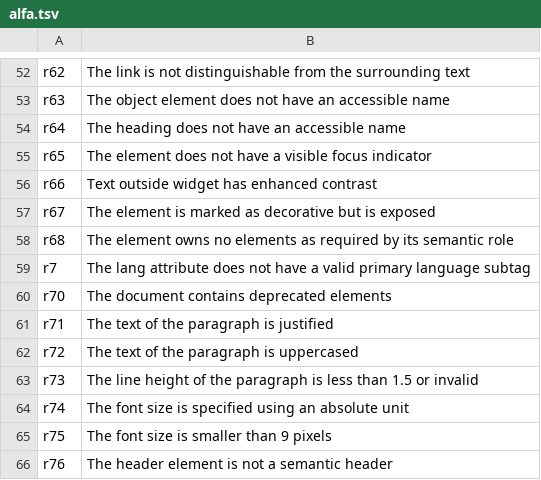
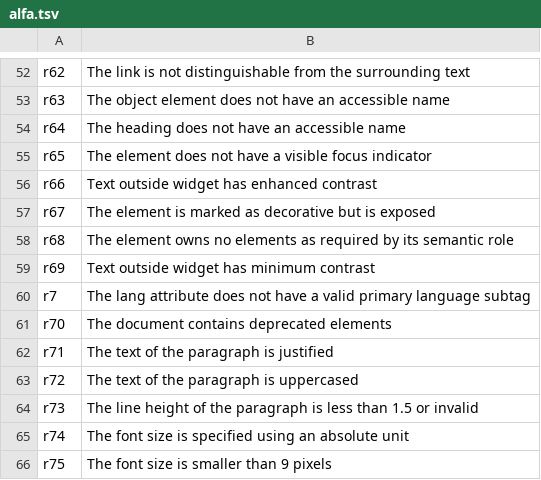
Before and after one commit to cvs-health/testilo, a TSV file: scoring/data/packageRules/alfa.tsv, drawn as a sheet; only a part is shown, gaps mark what is left out; the shorter side is filled out with more unchanged rows.

```diff
--- a/scoring/data/packageRules/alfa.tsv
+++ b/scoring/data/packageRules/alfa.tsv
@@ -58,2 +58,3 @@ r67	The element is marked as decorative but is exposed
 r68	The element owns no elements as required by its semantic role
+r69	Text outside widget has minimum contrast
 r7	The lang attribute does not have a valid primary language subtag
```
Also changed, not shown: 5 other files.
